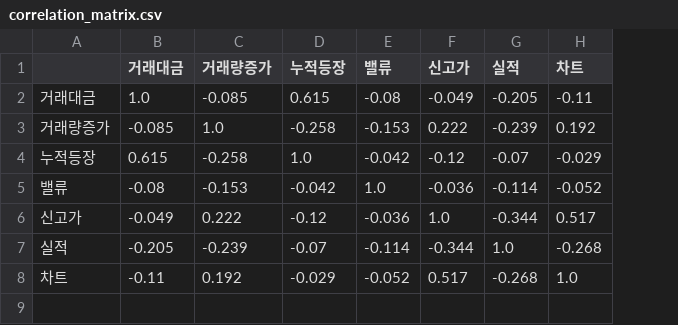
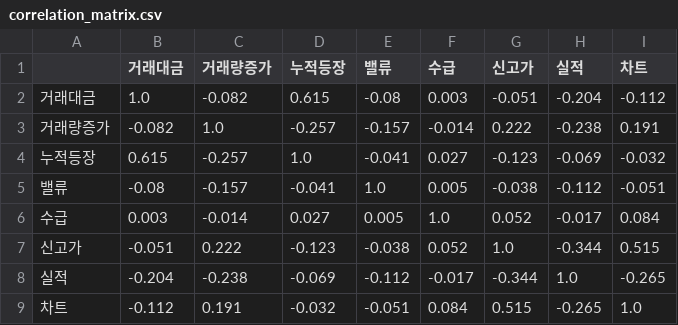
Before and after one commit to perseus2133-ai/volume-radar, a CSV file: data/optimizer/correlation_matrix.csv, drawn as a sheet; addresses are those after the commit; the diff names each change by its address in the sheet, - before the commit and + after, or states it on an @@ line.

```diff
--- a/data/optimizer/correlation_matrix.csv
+++ b/data/optimizer/correlation_matrix.csv
+column F (수급), rows 2-5: 0.003 | -0.014 | 0.027 | 0.005; rows 7-9: 0.052 | -0.017 | 0.084
-C2 (거래량증가): -0.085
+C2 (거래량증가): -0.082
-G2 (신고가): -0.049
+G2 (신고가): -0.051
-H2 (실적): -0.205
+H2 (실적): -0.204
-I2 (차트): -0.11
+I2 (차트): -0.112
-B3 (거래대금): -0.085
+B3 (거래대금): -0.082
-D3 (누적등장): -0.258
+D3 (누적등장): -0.257
-E3 (밸류): -0.153
+E3 (밸류): -0.157
-H3 (실적): -0.239
+H3 (실적): -0.238
-I3 (차트): 0.192
+I3 (차트): 0.191
-C4 (거래량증가): -0.258
+C4 (거래량증가): -0.257
-E4 (밸류): -0.042
+E4 (밸류): -0.041
-G4 (신고가): -0.12
+G4 (신고가): -0.123
-H4 (실적): -0.07
+H4 (실적): -0.069
-I4 (차트): -0.029
+I4 (차트): -0.032
-C5 (거래량증가): -0.153
+C5 (거래량증가): -0.157
-D5 (누적등장): -0.042
+D5 (누적등장): -0.041
-G5 (신고가): -0.036
+G5 (신고가): -0.038
-H5 (실적): -0.114
+H5 (실적): -0.112
-I5 (차트): -0.052
+I5 (차트): -0.051
+row 6: 수급 | 0.003 | -0.014 | 0.027 | 0.005 | 1.0 | 0.052 | -0.017 | 0.084
-B7 (거래대금): -0.049
+B7 (거래대금): -0.051
-D7 (누적등장): -0.12
+D7 (누적등장): -0.123
-E7 (밸류): -0.036
+E7 (밸류): -0.038
-I7 (차트): 0.517
+I7 (차트): 0.515
-B8 (거래대금): -0.205
+B8 (거래대금): -0.204
-C8 (거래량증가): -0.239
+C8 (거래량증가): -0.238
-D8 (누적등장): -0.07
+D8 (누적등장): -0.069
-E8 (밸류): -0.114
+E8 (밸류): -0.112
-I8 (차트): -0.268
+I8 (차트): -0.265
-B9 (거래대금): -0.11
+B9 (거래대금): -0.112
-C9 (거래량증가): 0.192
+C9 (거래량증가): 0.191
-D9 (누적등장): -0.029
+D9 (누적등장): -0.032
-E9 (밸류): -0.052
+E9 (밸류): -0.051
-G9 (신고가): 0.517
+G9 (신고가): 0.515
-H9 (실적): -0.268
+H9 (실적): -0.265
```
Also changed, not shown: 8 other files.
